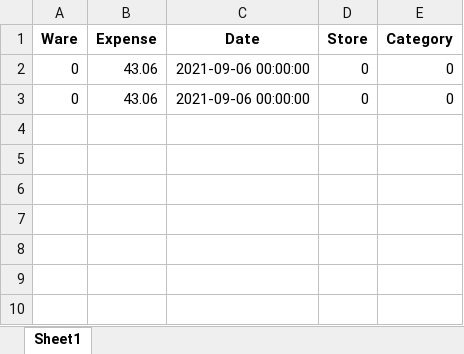
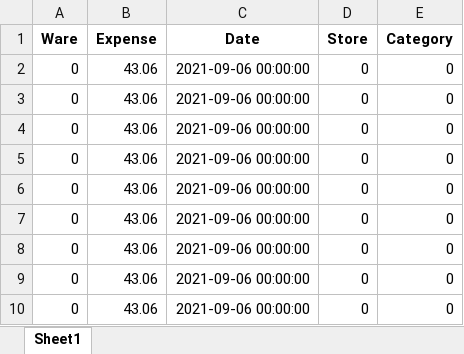
Before and after one commit to IWendin/BudgetHelper, an Excel workbook: Budget.xlsx, sheet Sheet1, drawn as a sheet; values as stored, in another font and other column widths than the file's, no borders; the diff names each change by its address in the sheet, - before the commit and + after, or states it on an @@ line.

```diff
--- a/Budget.xlsx (sheet Sheet1)
+++ b/Budget.xlsx (sheet Sheet1)
+row 4: 0 | 43.06 | 2021-09-06 00:00:00 | 0 | 0
+row 5: 0 | 43.06 | 2021-09-06 00:00:00 | 0 | 0
+row 6: 0 | 43.06 | 2021-09-06 00:00:00 | 0 | 0
+row 7: 0 | 43.06 | 2021-09-06 00:00:00 | 0 | 0
+row 8: 0 | 43.06 | 2021-09-06 00:00:00 | 0 | 0
+row 9: 0 | 43.06 | 2021-09-06 00:00:00 | 0 | 0
+row 10: 0 | 43.06 | 2021-09-06 00:00:00 | 0 | 0
```
Also changed, not shown: 5 other files.
